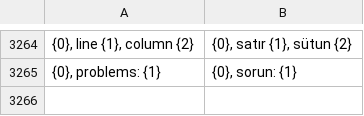
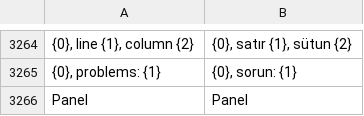
Before and after one commit to doancan/codeyard, a TSV file: crates/app/locales/tr.tsv, drawn as a sheet; only a part is shown, gaps mark what is left out; the diff names each change by its address in the sheet, - before the commit and + after, or states it on an @@ line.

Commit message:
feat(a11y): expose the bottom panel's tabs and the Output text
- a tab list with Problems, Output, Debug Console (while debugging), Ports
  and Terminal, the selected tab marked and counts as descriptions; Click
  switches to a tab the panel still offers
- while Output is shown, a polite log with its last 400 lines

```diff
--- a/crates/app/locales/tr.tsv
+++ b/crates/app/locales/tr.tsv
+row 3266: Panel | Panel
```
Also changed, not shown: crates/app/locales/template.tsv, 4 other files.
